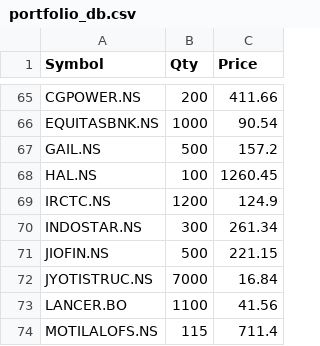
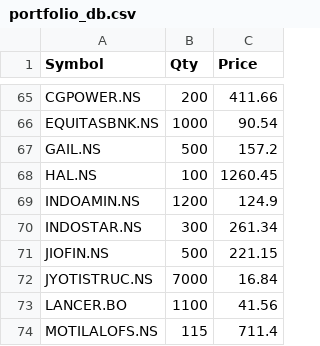
Before and after one commit to LearnGitHub20/my-portfolio-tracker, a CSV file: portfolio_db.csv, drawn as a sheet; only a part is shown, gaps mark what is left out.

Commit message:
Update portfolio_db.csv

```diff
--- a/portfolio_db.csv
+++ b/portfolio_db.csv
@@ -68,3 +68,3 @@ GAIL.NS,500,157.2
 HAL.NS,100,1260.45
-IRCTC.NS,1200,124.9
+INDOAMIN.NS,1200,124.9
 INDOSTAR.NS,300,261.34
```
